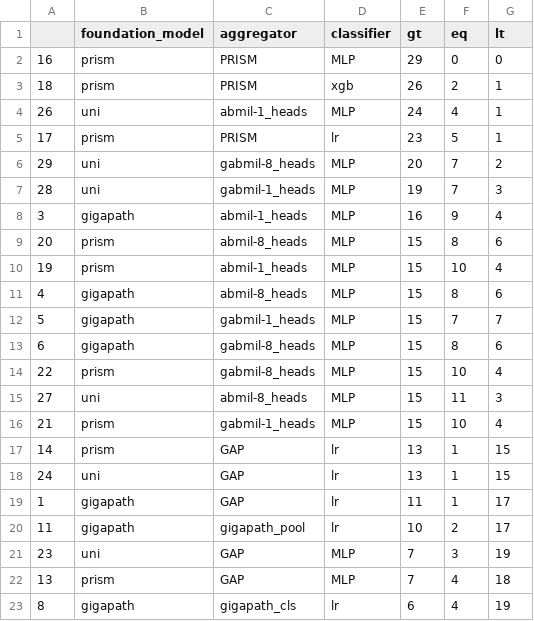
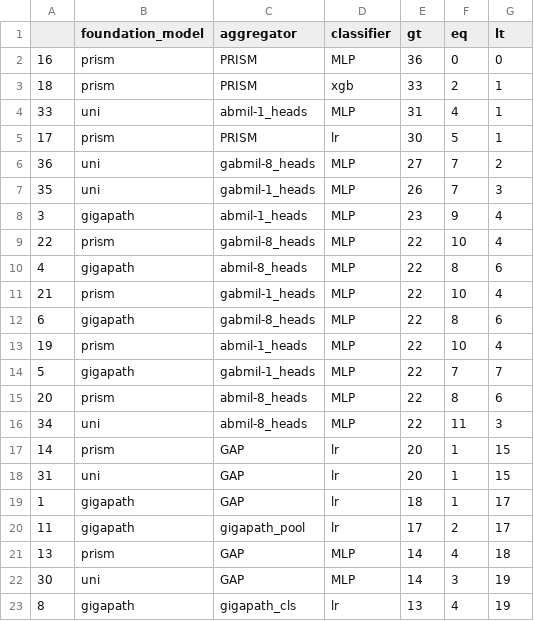
Before and after one commit to sjne09/akdslab-skin-cancer, a CSV file: outputs/signed_rank_summary.csv, drawn as a sheet; only a part is shown; the diff covers the shown part only.

```diff
--- a/outputs/signed_rank_summary.csv
+++ b/outputs/signed_rank_summary.csv
@@ -1,23 +1,23 @@
 ,foundation_model,aggregator,classifier,gt,eq,lt
-16,prism,PRISM,MLP,29,0,0
-18,prism,PRISM,xgb,26,2,1
-26,uni,abmil-1_heads,MLP,24,4,1
-17,prism,PRISM,lr,23,5,1
-29,uni,gabmil-8_heads,MLP,20,7,2
-28,uni,gabmil-1_heads,MLP,19,7,3
-3,gigapath,abmil-1_heads,MLP,16,9,4
-20,prism,abmil-8_heads,MLP,15,8,6
-19,prism,abmil-1_heads,MLP,15,10,4
-4,gigapath,abmil-8_heads,MLP,15,8,6
-5,gigapath,gabmil-1_heads,MLP,15,7,7
-6,gigapath,gabmil-8_heads,MLP,15,8,6
-22,prism,gabmil-8_heads,MLP,15,10,4
-27,uni,abmil-8_heads,MLP,15,11,3
-21,prism,gabmil-1_heads,MLP,15,10,4
-14,prism,GAP,lr,13,1,15
-24,uni,GAP,lr,13,1,15
-1,gigapath,GAP,lr,11,1,17
-11,gigapath,gigapath_pool,lr,10,2,17
-23,uni,GAP,MLP,7,3,19
-13,prism,GAP,MLP,7,4,18
-8,gigapath,gigapath_cls,lr,6,4,19
+16,prism,PRISM,MLP,36,0,0
+18,prism,PRISM,xgb,33,2,1
+33,uni,abmil-1_heads,MLP,31,4,1
+17,prism,PRISM,lr,30,5,1
+36,uni,gabmil-8_heads,MLP,27,7,2
+35,uni,gabmil-1_heads,MLP,26,7,3
+3,gigapath,abmil-1_heads,MLP,23,9,4
+22,prism,gabmil-8_heads,MLP,22,10,4
+4,gigapath,abmil-8_heads,MLP,22,8,6
+21,prism,gabmil-1_heads,MLP,22,10,4
+6,gigapath,gabmil-8_heads,MLP,22,8,6
+19,prism,abmil-1_heads,MLP,22,10,4
+5,gigapath,gabmil-1_heads,MLP,22,7,7
+20,prism,abmil-8_heads,MLP,22,8,6
+34,uni,abmil-8_heads,MLP,22,11,3
+14,prism,GAP,lr,20,1,15
+31,uni,GAP,lr,20,1,15
+1,gigapath,GAP,lr,18,1,17
+11,gigapath,gigapath_pool,lr,17,2,17
+13,prism,GAP,MLP,14,4,18
+30,uni,GAP,MLP,14,3,19
+8,gigapath,gigapath_cls,lr,13,4,19
```
Also changed, not shown: 8 added rows, 1 removed row and 13 edited cells elsewhere in this file, outputs/experiments.csv, outputs/experiments_by_fold.csv, 9 other files.
